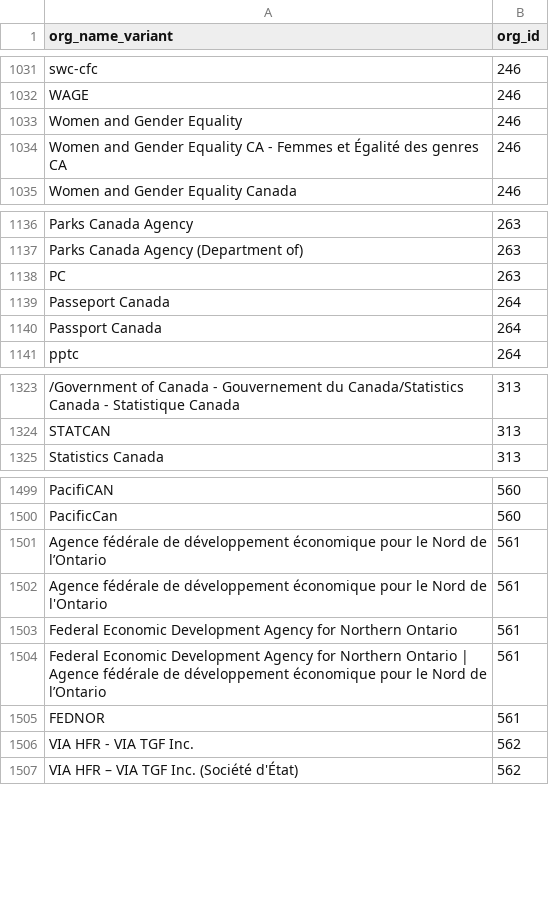
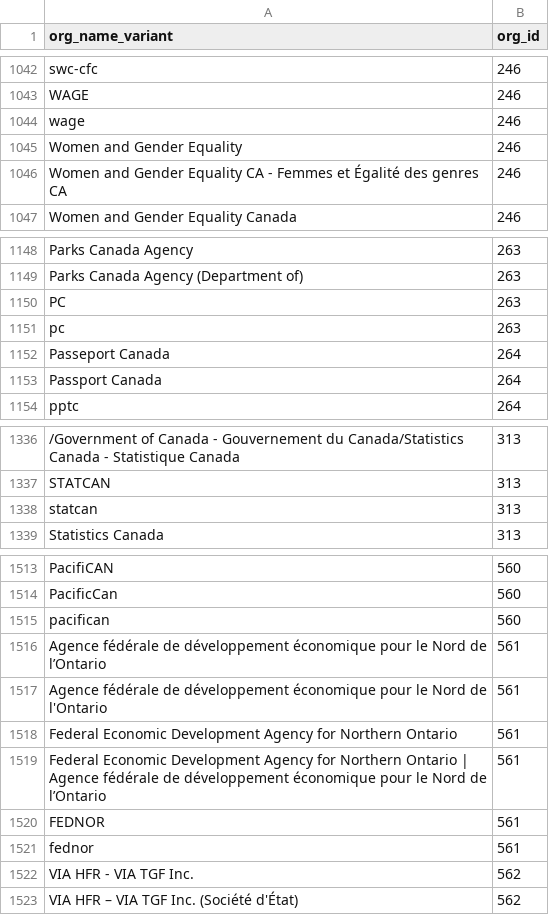
Before and after one commit to gcperformance/utilities, a CSV file: goc-org-variants.csv, drawn as a sheet; only a part is shown, gaps mark what is left out; the diff covers the shown part only; the diff names each change by its address in the sheet, - before the commit and + after, or states it on an @@ line.

```diff
--- a/goc-org-variants.csv
+++ b/goc-org-variants.csv
+row 1044: wage | 246
+row 1151: pc | 263
+row 1338: statcan | 313
+row 1515: pacifican | 560
+row 1521: fednor | 561
```
Also changed, not shown: 11 added rows elsewhere in this file.
